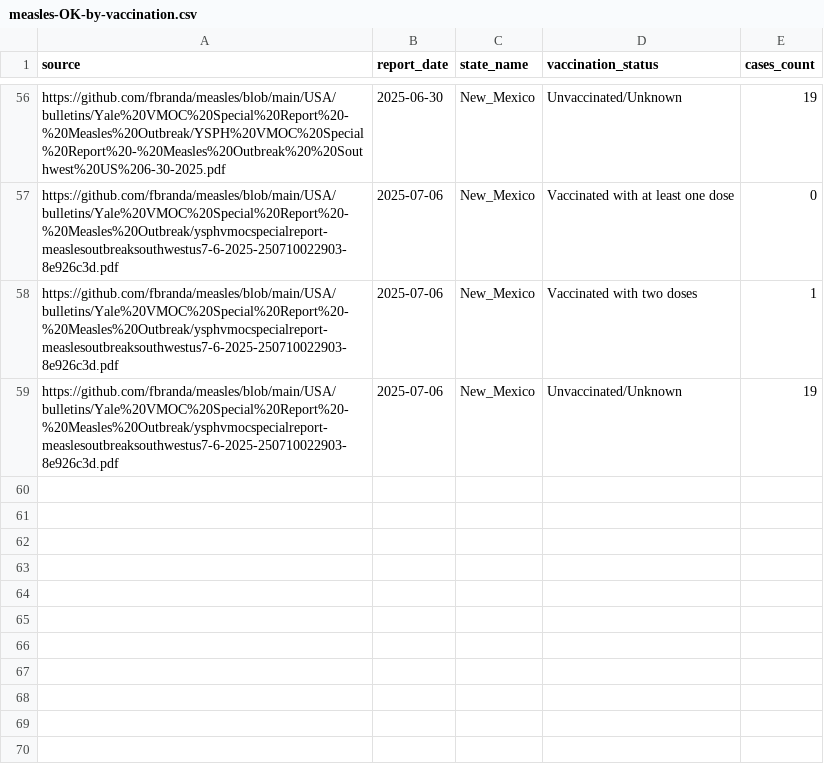
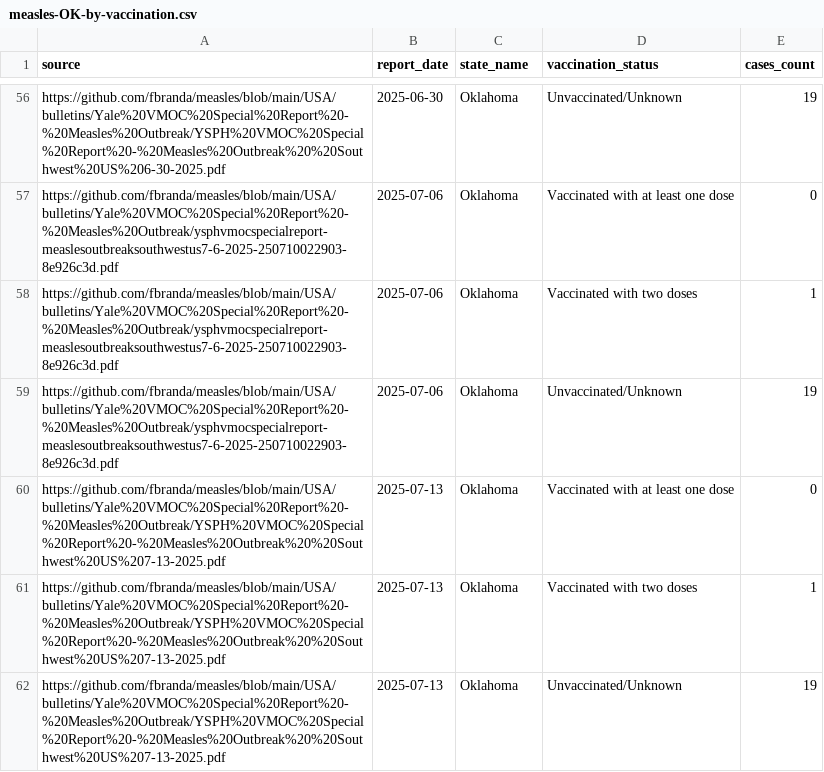
Before and after one commit to fbranda/measles, a CSV file: USA/data/2025/State/Oklahoma/measles-OK-by-vaccination.csv, drawn as a sheet; only a part is shown, gaps mark what is left out; the diff covers the shown part only.

```diff
--- a/USA/data/2025/State/Oklahoma/measles-OK-by-vaccination.csv
+++ b/USA/data/2025/State/Oklahoma/measles-OK-by-vaccination.csv
@@ -56,4 +56,7 @@
-"https://github.com/fbranda/measles/blob/main/USA/bulletins/Yale%20VMOC%20Special%20Report%20-%20Measles%20Outbreak/YSPH%20VMOC%20Special%20Report%20-%20Measles%20Outbreak%20%20Southwest%20US%206-30-2025.pdf",2025-06-30,"New_Mexico","Unvaccinated/Unknown",19
-"https://github.com/fbranda/measles/blob/main/USA/bulletins/Yale%20VMOC%20Special%20Report%20-%20Measles%20Outbreak/ysphvmocspecialreport-measlesoutbreaksouthwestus7-6-2025-250710022903-8e926c3d.pdf",2025-07-06,"New_Mexico","Vaccinated with at least one dose",0
-"https://github.com/fbranda/measles/blob/main/USA/bulletins/Yale%20VMOC%20Special%20Report%20-%20Measles%20Outbreak/ysphvmocspecialreport-measlesoutbreaksouthwestus7-6-2025-250710022903-8e926c3d.pdf",2025-07-06,"New_Mexico","Vaccinated with two doses",1
-"https://github.com/fbranda/measles/blob/main/USA/bulletins/Yale%20VMOC%20Special%20Report%20-%20Measles%20Outbreak/ysphvmocspecialreport-measlesoutbreaksouthwestus7-6-2025-250710022903-8e926c3d.pdf",2025-07-06,"New_Mexico","Unvaccinated/Unknown",19
+"https://github.com/fbranda/measles/blob/main/USA/bulletins/Yale%20VMOC%20Special%20Report%20-%20Measles%20Outbreak/YSPH%20VMOC%20Special%20Report%20-%20Measles%20Outbreak%20%20Southwest%20US%206-30-2025.pdf",2025-06-30,"Oklahoma","Unvaccinated/Unknown",19
+"https://github.com/fbranda/measles/blob/main/USA/bulletins/Yale%20VMOC%20Special%20Report%20-%20Measles%20Outbreak/ysphvmocspecialreport-measlesoutbreaksouthwestus7-6-2025-250710022903-8e926c3d.pdf",2025-07-06,"Oklahoma","Vaccinated with at least one dose",0
+"https://github.com/fbranda/measles/blob/main/USA/bulletins/Yale%20VMOC%20Special%20Report%20-%20Measles%20Outbreak/ysphvmocspecialreport-measlesoutbreaksouthwestus7-6-2025-250710022903-8e926c3d.pdf",2025-07-06,"Oklahoma","Vaccinated with two doses",1
+"https://github.com/fbranda/measles/blob/main/USA/bulletins/Yale%20VMOC%20Special%20Report%20-%20Measles%20Outbreak/ysphvmocspecialreport-measlesoutbreaksouthwestus7-6-2025-250710022903-8e926c3d.pdf",2025-07-06,"Oklahoma","Unvaccinated/Unknown",19
+"https://github.com/fbranda/measles/blob/main/USA/bulletins/Yale%20VMOC%20Special%20Report%20-%20Measles%20Outbreak/YSPH%20VMOC%20Special%20Report%20-%20Measles%20Outbreak%20%20Southwest%20US%207-13-2025.pdf",2025-07-13,"Oklahoma","Vaccinated with at least one dose",0
+"https://github.com/fbranda/measles/blob/main/USA/bulletins/Yale%20VMOC%20Special%20Report%20-%20Measles%20Outbreak/YSPH%20VMOC%20Special%20Report%20-%20Measles%20Outbreak%20%20Southwest%20US%207-13-2025.pdf",2025-07-13,"Oklahoma","Vaccinated with two doses",1
+"https://github.com/fbranda/measles/blob/main/USA/bulletins/Yale%20VMOC%20Special%20Report%20-%20Measles%20Outbreak/YSPH%20VMOC%20Special%20Report%20-%20Measles%20Outbreak%20%20Southwest%20US%207-13-2025.pdf",2025-07-13,"Oklahoma","Unvaccinated/Unknown",19
```
Also changed, not shown: 54 edited cells elsewhere in this file, USA/data/2025/State/Oklahoma/measles-OK-by-cases.csv, USA/data/2025/State/Oklahoma/measles-OK-by-county.csv.
